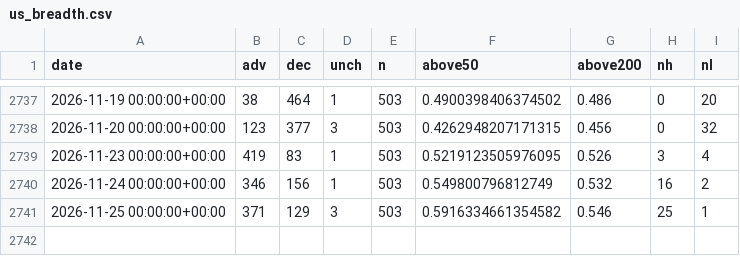
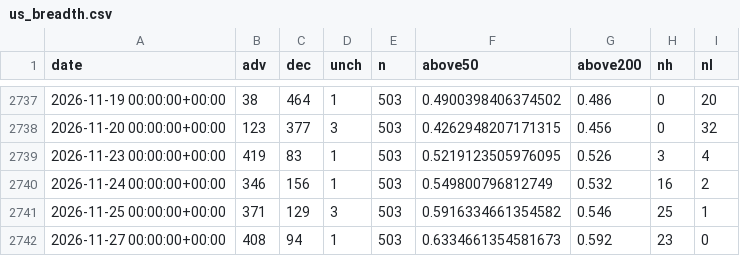
Before and after one commit to rlagustn92/retail-sentiment, a CSV file: us_breadth.csv, drawn as a sheet; only a part is shown, gaps mark what is left out; the diff names each change by its address in the sheet, - before the commit and + after, or states it on an @@ line.

Commit message:
data 2026-11-27T21:40Z us_daily

```diff
--- a/us_breadth.csv
+++ b/us_breadth.csv
+row 2742: 2026-11-27 00:00:00+00:00 | 408 | 94 | 1 | 503 | 0.6334661354581673 | 0.592 | 23 | 0
```
Also changed, not shown: runs.csv, us_credit.csv, 2 other files.
